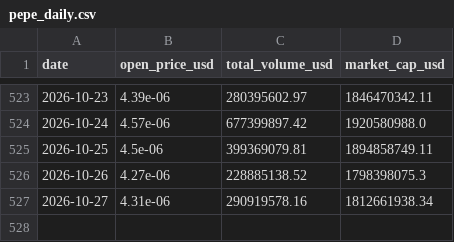
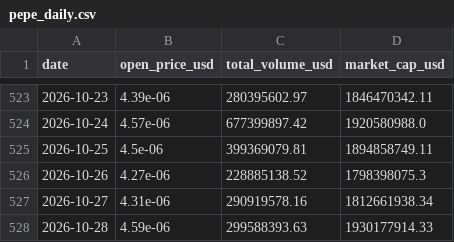
Before and after one commit to jaegunjung/finance, a CSV file: crypto/data/pepe_daily.csv, drawn as a sheet; only a part is shown, gaps mark what is left out.

```diff
--- a/crypto/data/pepe_daily.csv
+++ b/crypto/data/pepe_daily.csv
@@ -527 +527,2 @@
 2026-10-27,4.31e-06,290919578.16,1812661938.34
+2026-10-28,4.59e-06,299588393.63,1930177914.33
```
